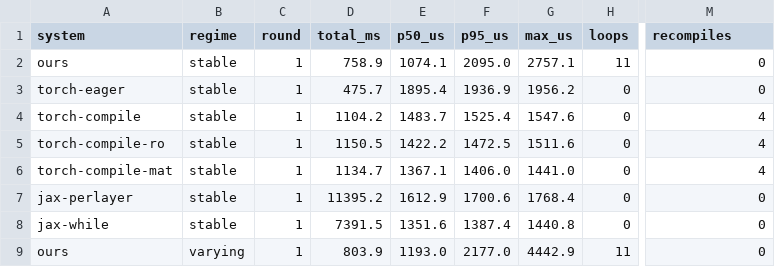
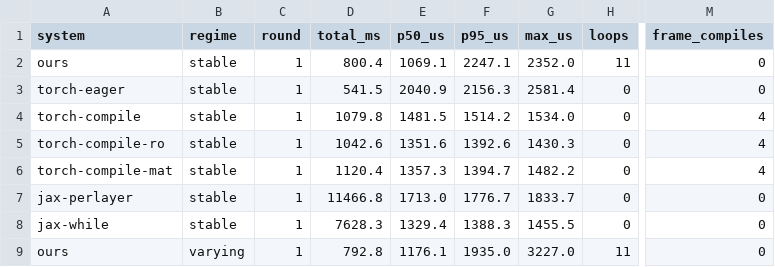
Before and after one commit to 3tty0n/pypy, a TSV file: benchmark/results/luchkylilac-rtx3090/paper-2026-09-19/control.tsv, drawn as a sheet; only a part is shown, gaps mark what is left out; the diff covers the shown part only; the diff names each change by its address in the sheet, - before the commit and + after, or states it on an @@ line.

```diff
--- a/benchmark/results/luchkylilac-rtx3090/paper-2026-09-19/control.tsv
+++ b/benchmark/results/luchkylilac-rtx3090/paper-2026-09-19/control.tsv
-M1: recompiles
+M1: frame_compiles
-D2 (total_ms): 758.9
+D2 (total_ms): 800.4
-E2 (p50_us): 1074.1
+E2 (p50_us): 1069.1
-F2 (p95_us): 2095.0
+F2 (p95_us): 2247.1
-G2 (max_us): 2757.1
+G2 (max_us): 2352.0
-D3 (total_ms): 475.7
+D3 (total_ms): 541.5
-E3 (p50_us): 1895.4
+E3 (p50_us): 2040.9
-F3 (p95_us): 1936.9
+F3 (p95_us): 2156.3
-G3 (max_us): 1956.2
+G3 (max_us): 2581.4
-D4 (total_ms): 1104.2
+D4 (total_ms): 1079.8
-E4 (p50_us): 1483.7
+E4 (p50_us): 1481.5
-F4 (p95_us): 1525.4
+F4 (p95_us): 1514.2
-G4 (max_us): 1547.6
+G4 (max_us): 1534.0
-D5 (total_ms): 1150.5
+D5 (total_ms): 1042.6
-E5 (p50_us): 1422.2
+E5 (p50_us): 1351.6
-F5 (p95_us): 1472.5
+F5 (p95_us): 1392.6
-G5 (max_us): 1511.6
+G5 (max_us): 1430.3
-D6 (total_ms): 1134.7
+D6 (total_ms): 1120.4
-E6 (p50_us): 1367.1
+E6 (p50_us): 1357.3
-F6 (p95_us): 1406.0
+F6 (p95_us): 1394.7
-G6 (max_us): 1441.0
+G6 (max_us): 1482.2
-D7 (total_ms): 11395.2
+D7 (total_ms): 11466.8
-E7 (p50_us): 1612.9
+E7 (p50_us): 1713.0
-F7 (p95_us): 1700.6
+F7 (p95_us): 1776.7
-G7 (max_us): 1768.4
+G7 (max_us): 1833.7
-D8 (total_ms): 7391.5
+D8 (total_ms): 7628.3
-E8 (p50_us): 1351.6
+E8 (p50_us): 1329.4
-F8 (p95_us): 1387.4
+F8 (p95_us): 1388.3
-G8 (max_us): 1440.8
+G8 (max_us): 1455.5
-D9 (total_ms): 803.9
+D9 (total_ms): 792.8
-E9 (p50_us): 1193.0
+E9 (p50_us): 1176.1
-F9 (p95_us): 2177.0
+F9 (p95_us): 1935.0
-G9 (max_us): 4442.9
+G9 (max_us): 3227.0
```
Also changed, not shown: 135 edited cells elsewhere in this file, benchmark/results/luchkylilac-rtx3090/paper-2026-09-19/control_series.tsv, 13 other files.
